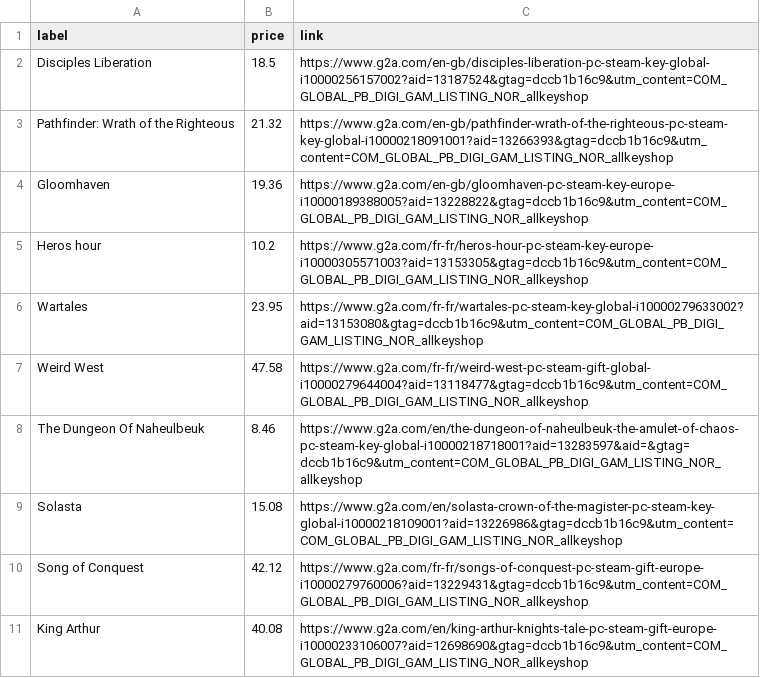
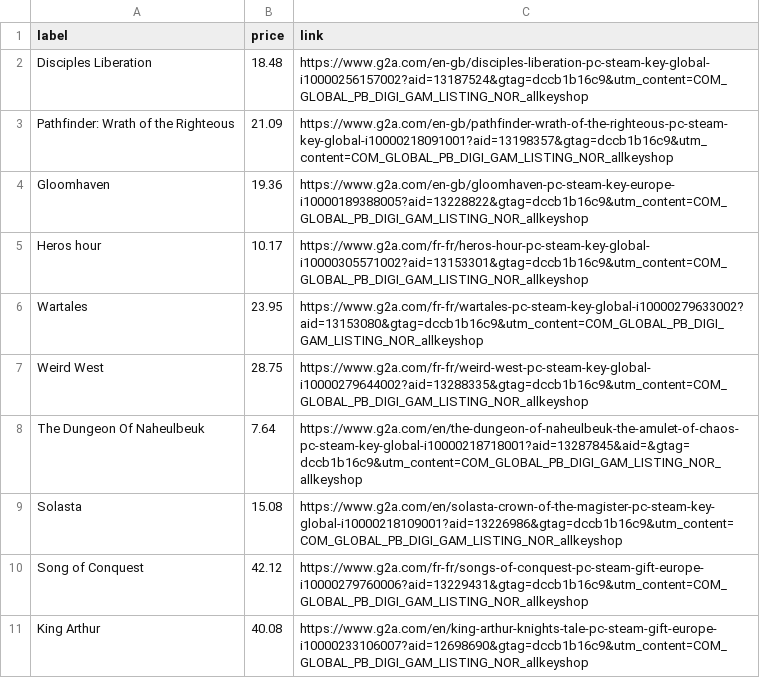
Before and after one commit to ste-xx/steam-price-watcher, a TSV file: report.tsv, drawn as a sheet.

Commit message:
Commit from GitHub Actions (Steam Watch Report)

```diff
--- a/report.tsv
+++ b/report.tsv
@@ -1,9 +1,9 @@
 label	price	link
-Disciples Liberation	18.5	https://www.g2a.com/en-gb/disciples-liberation-pc-steam-key-global-i10000256157002?aid=13187524&gtag=dccb1b16c9&utm_content=COM_GLOBAL_PB_DIGI_GAM_LISTING_NOR_allkeyshop
-Pathfinder: Wrath of the Righteous	21.32	https://www.g2a.com/en-gb/pathfinder-wrath-of-the-righteous-pc-steam-key-global-i10000218091001?aid=13266393&gtag=dccb1b16c9&utm_content=COM_GLOBAL_PB_DIGI_GAM_LISTING_NOR_allkeyshop
+Disciples Liberation	18.48	https://www.g2a.com/en-gb/disciples-liberation-pc-steam-key-global-i10000256157002?aid=13187524&gtag=dccb1b16c9&utm_content=COM_GLOBAL_PB_DIGI_GAM_LISTING_NOR_allkeyshop
+Pathfinder: Wrath of the Righteous	21.09	https://www.g2a.com/en-gb/pathfinder-wrath-of-the-righteous-pc-steam-key-global-i10000218091001?aid=13198357&gtag=dccb1b16c9&utm_content=COM_GLOBAL_PB_DIGI_GAM_LISTING_NOR_allkeyshop
 Gloomhaven	19.36	https://www.g2a.com/en-gb/gloomhaven-pc-steam-key-europe-i10000189388005?aid=13228822&gtag=dccb1b16c9&utm_content=COM_GLOBAL_PB_DIGI_GAM_LISTING_NOR_allkeyshop
-Heros hour	10.2	https://www.g2a.com/fr-fr/heros-hour-pc-steam-key-europe-i10000305571003?aid=13153305&gtag=dccb1b16c9&utm_content=COM_GLOBAL_PB_DIGI_GAM_LISTING_NOR_allkeyshop
+Heros hour	10.17	https://www.g2a.com/fr-fr/heros-hour-pc-steam-key-global-i10000305571002?aid=13153301&gtag=dccb1b16c9&utm_content=COM_GLOBAL_PB_DIGI_GAM_LISTING_NOR_allkeyshop
 Wartales	23.95	https://www.g2a.com/fr-fr/wartales-pc-steam-key-global-i10000279633002?aid=13153080&gtag=dccb1b16c9&utm_content=COM_GLOBAL_PB_DIGI_GAM_LISTING_NOR_allkeyshop
-Weird West	47.58	https://www.g2a.com/fr-fr/weird-west-pc-steam-gift-global-i10000279644004?aid=13118477&gtag=dccb1b16c9&utm_content=COM_GLOBAL_PB_DIGI_GAM_LISTING_NOR_allkeyshop
-The Dungeon Of Naheulbeuk	8.46	https://www.g2a.com/en/the-dungeon-of-naheulbeuk-the-amulet-of-chaos-pc-steam-key-global-i10000218718001?aid=13283597&aid=&gtag=dccb1b16c9&utm_content=COM_GLOBAL_PB_DIGI_GAM_LISTING_NOR_allkeyshop
+Weird West	28.75	https://www.g2a.com/fr-fr/weird-west-pc-steam-key-global-i10000279644002?aid=13288335&gtag=dccb1b16c9&utm_content=COM_GLOBAL_PB_DIGI_GAM_LISTING_NOR_allkeyshop
+The Dungeon Of Naheulbeuk	7.64	https://www.g2a.com/en/the-dungeon-of-naheulbeuk-the-amulet-of-chaos-pc-steam-key-global-i10000218718001?aid=13287845&aid=&gtag=dccb1b16c9&utm_content=COM_GLOBAL_PB_DIGI_GAM_LISTING_NOR_allkeyshop
 Solasta	15.08	https://www.g2a.com/en/solasta-crown-of-the-magister-pc-steam-key-global-i10000218109001?aid=13226986&gtag=dccb1b16c9&utm_content=COM_GLOBAL_PB_DIGI_GAM_LISTING_NOR_allkeyshop
```
